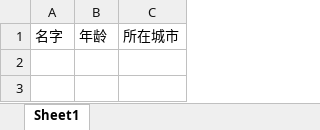
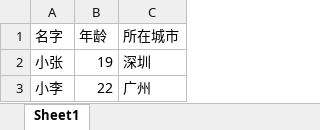
Before and after one commit to dream2023/vue-ele-import, an Excel workbook: docs/user.xlsx, sheet Sheet1, drawn as a sheet; values as stored, in another font and other column widths than the file's, no borders; the diff names each change by its address in the sheet, - before the commit and + after, or states it on an @@ line.

```diff
--- a/docs/user.xlsx (sheet Sheet1)
+++ b/docs/user.xlsx (sheet Sheet1)
+row 2: 小张 | 19 | 深圳
+row 3: 小李 | 22 | 广州
```
Also changed, not shown: 7 other files.
